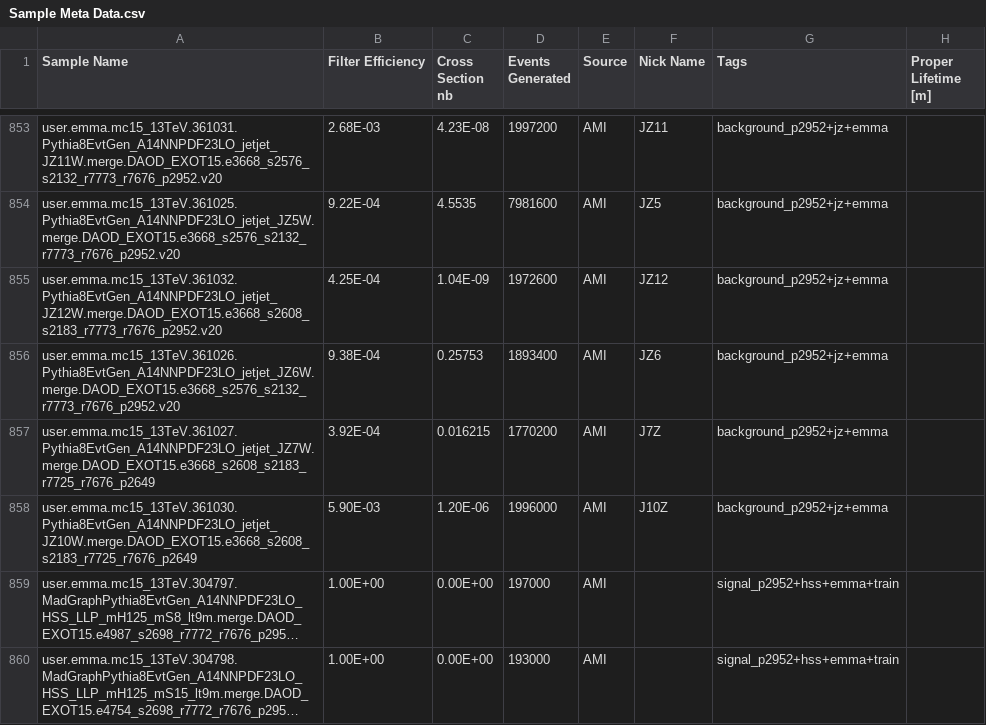
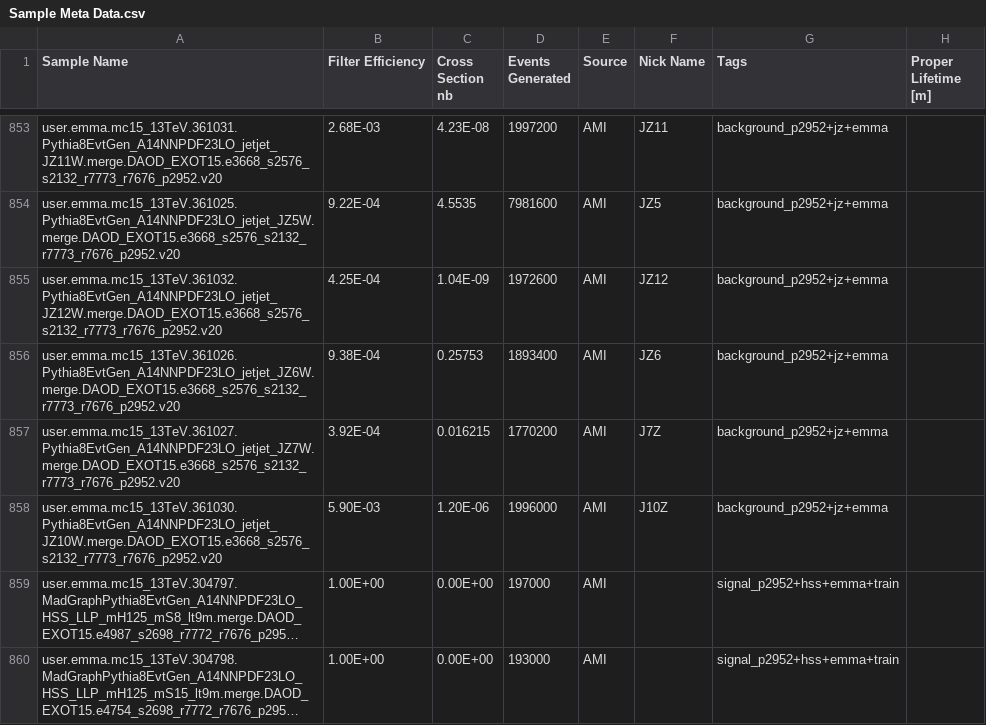
Before and after one commit to gordonwatts/JetCutStudies, a CSV file: libDataAccess/Sample Meta Data.csv, drawn as a sheet; only a part is shown, gaps mark what is left out; long unchanged cells end in …; the diff names each change by its address in the sheet, - before the commit and + after, or states it on an @@ line.

Commit message:
Spelling mistakes in our dataset list

```diff
--- a/libDataAccess/Sample Meta Data.csv
+++ b/libDataAccess/Sample Meta Data.csv
-A855 (Sample Name): user.emma.mc15_13TeV.361032.Pythia8EvtGen_A14NNPDF23LO_jetjet_JZ12W.merge.DAOD_EXOT15.e3668_s2608_s2183_r7773_r7676_p2952.v20
+A855 (Sample Name): user.emma.mc15_13TeV.361032.Pythia8EvtGen_A14NNPDF23LO_jetjet_JZ12W.merge.DAOD_EXOT15.e3668_s2576_s2132_r7773_r7676_p2952.v20
-A857 (Sample Name): user.emma.mc15_13TeV.361027.Pythia8EvtGen_A14NNPDF23LO_jetjet_JZ7W.merge.DAOD_EXOT15.e3668_s2608_s2183_r7725_r7676_p2649
+A857 (Sample Name): user.emma.mc15_13TeV.361027.Pythia8EvtGen_A14NNPDF23LO_jetjet_JZ7W.merge.DAOD_EXOT15.e3668_s2576_s2132_r7773_r7676_p2952.v20
-A858 (Sample Name): user.emma.mc15_13TeV.361030.Pythia8EvtGen_A14NNPDF23LO_jetjet_JZ10W.merge.DAOD_EXOT15.e3668_s2608_s2183_r7725_r7676_p2649
+A858 (Sample Name): user.emma.mc15_13TeV.361030.Pythia8EvtGen_A14NNPDF23LO_jetjet_JZ10W.merge.DAOD_EXOT15.e3668_s2576_s2132_r7773_r7676_p2952.v20
```
